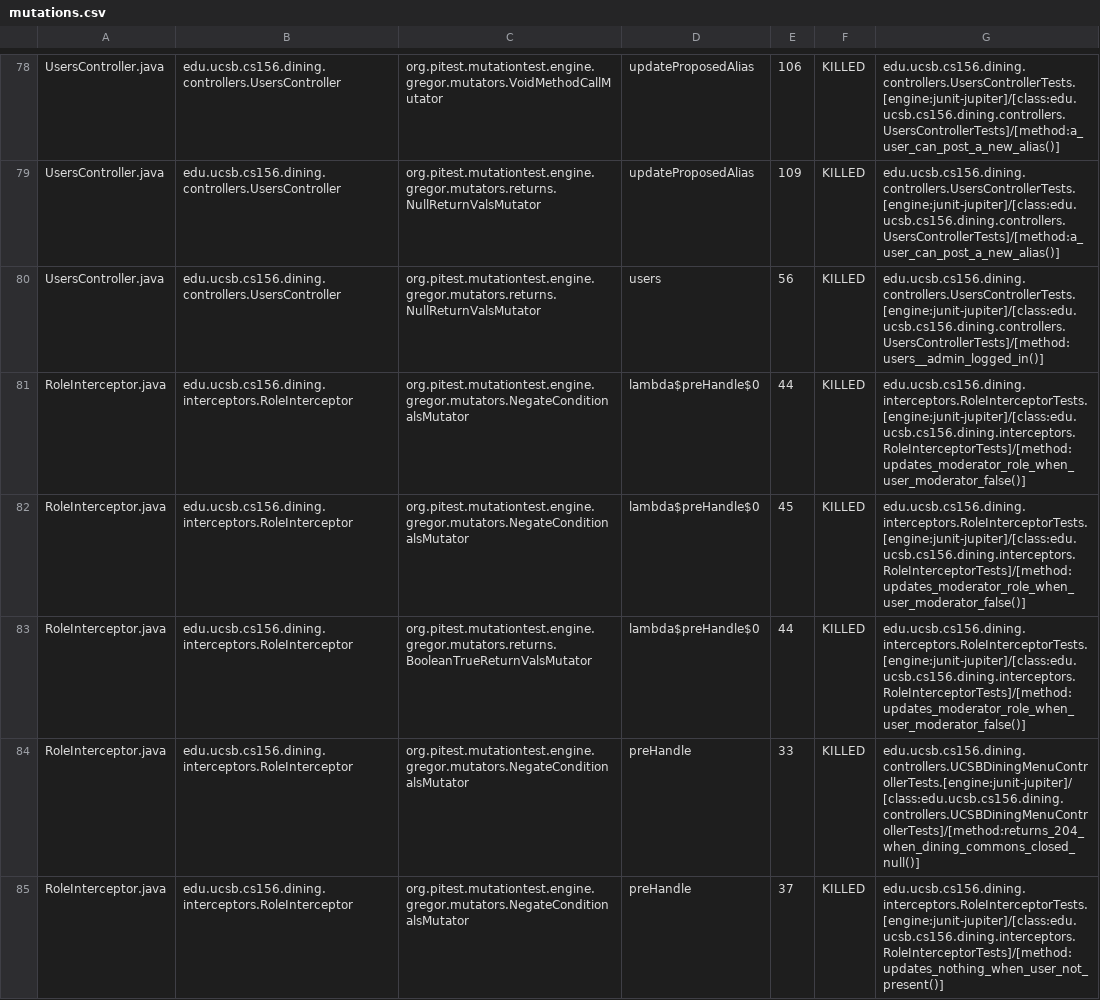
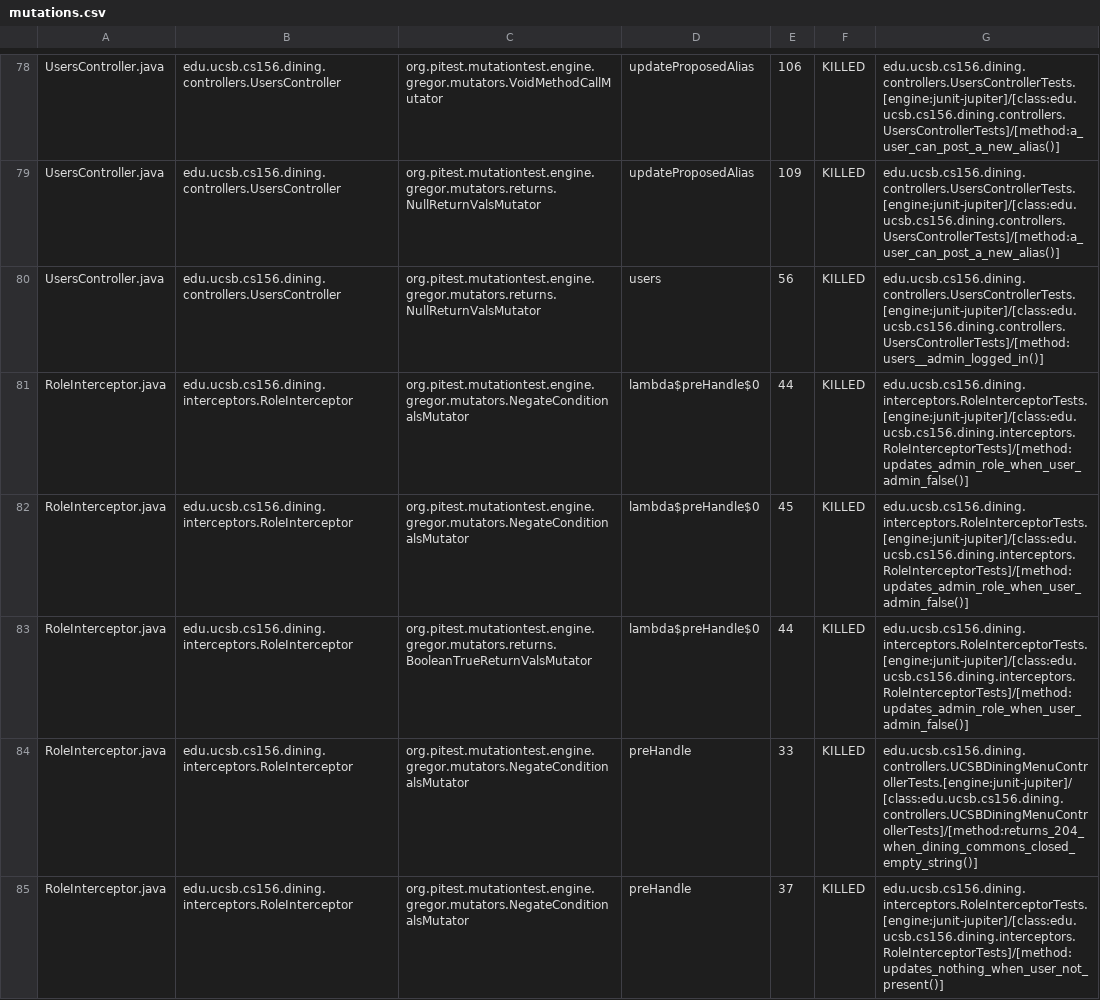
Before and after one commit to ucsb-cs156-s26/proj-dining-s26-08, a CSV file: prs/20/pitest/mutations.csv, drawn as a sheet; only a part is shown, gaps mark what is left out; the diff covers the shown part only.

Commit message:
Deploying to gh-pages from @ ucsb-cs156-s26/proj-dining-s26-08@b0cdee45869784e9b1e6a170b17ba9263030995d 🚀

```diff
--- a/prs/20/pitest/mutations.csv
+++ b/prs/20/pitest/mutations.csv
@@ -80,6 +80,6 @@ UsersController.java,edu.ucsb.cs156.dining.controllers.UsersController,org.pites
 UsersController.java,edu.ucsb.cs156.dining.controllers.UsersController,org.pitest.mutationtest.engine.gregor.mutators.returns.NullReturnValsMutator,users,56,KILLED,edu.ucsb.cs156.dining.controllers.UsersControllerTests.[engine:junit-jupiter]/[class:edu.ucsb.cs156.dining.controllers.UsersControllerTests]/[method:users__admin_logged_in()]
-RoleInterceptor.java,edu.ucsb.cs156.dining.interceptors.RoleInterceptor,org.pitest.mutationtest.engine.gregor.mutators.NegateConditionalsMutator,lambda$preHandle$0,44,KILLED,edu.ucsb.cs156.dining.interceptors.RoleInterceptorTests.[engine:junit-jupiter]/[class:edu.ucsb.cs156.dining.interceptors.RoleInterceptorTests]/[method:updates_moderator_role_when_user_moderator_false()]
-RoleInterceptor.java,edu.ucsb.cs156.dining.interceptors.RoleInterceptor,org.pitest.mutationtest.engine.gregor.mutators.NegateConditionalsMutator,lambda$preHandle$0,45,KILLED,edu.ucsb.cs156.dining.interceptors.RoleInterceptorTests.[engine:junit-jupiter]/[class:edu.ucsb.cs156.dining.interceptors.RoleInterceptorTests]/[method:updates_moderator_role_when_user_moderator_false()]
-RoleInterceptor.java,edu.ucsb.cs156.dining.interceptors.RoleInterceptor,org.pitest.mutationtest.engine.gregor.mutators.returns.BooleanTrueReturnValsMutator,lambda$preHandle$0,44,KILLED,edu.ucsb.cs156.dining.interceptors.RoleInterceptorTests.[engine:junit-jupiter]/[class:edu.ucsb.cs156.dining.interceptors.RoleInterceptorTests]/[method:updates_moderator_role_when_user_moderator_false()]
-RoleInterceptor.java,edu.ucsb.cs156.dining.interceptors.RoleInterceptor,org.pitest.mutationtest.engine.gregor.mutators.NegateConditionalsMutator,preHandle,33,KILLED,edu.ucsb.cs156.dining.controllers.UCSBDiningMenuControllerTests.[engine:junit-jupiter]/[class:edu.ucsb.cs156.dining.controllers.UCSBDiningMenuControllerTests]/[method:returns_204_when_dining_commons_closed_null()]
+RoleInterceptor.java,edu.ucsb.cs156.dining.interceptors.RoleInterceptor,org.pitest.mutationtest.engine.gregor.mutators.NegateConditionalsMutator,lambda$preHandle$0,44,KILLED,edu.ucsb.cs156.dining.interceptors.RoleInterceptorTests.[engine:junit-jupiter]/[class:edu.ucsb.cs156.dining.interceptors.RoleInterceptorTests]/[method:updates_admin_role_when_user_admin_false()]
+RoleInterceptor.java,edu.ucsb.cs156.dining.interceptors.RoleInterceptor,org.pitest.mutationtest.engine.gregor.mutators.NegateConditionalsMutator,lambda$preHandle$0,45,KILLED,edu.ucsb.cs156.dining.interceptors.RoleInterceptorTests.[engine:junit-jupiter]/[class:edu.ucsb.cs156.dining.interceptors.RoleInterceptorTests]/[method:updates_admin_role_when_user_admin_false()]
+RoleInterceptor.java,edu.ucsb.cs156.dining.interceptors.RoleInterceptor,org.pitest.mutationtest.engine.gregor.mutators.returns.BooleanTrueReturnValsMutator,lambda$preHandle$0,44,KILLED,edu.ucsb.cs156.dining.interceptors.RoleInterceptorTests.[engine:junit-jupiter]/[class:edu.ucsb.cs156.dining.interceptors.RoleInterceptorTests]/[method:updates_admin_role_when_user_admin_false()]
+RoleInterceptor.java,edu.ucsb.cs156.dining.interceptors.RoleInterceptor,org.pitest.mutationtest.engine.gregor.mutators.NegateConditionalsMutator,preHandle,33,KILLED,edu.ucsb.cs156.dining.controllers.UCSBDiningMenuControllerTests.[engine:junit-jupiter]/[class:edu.ucsb.cs156.dining.controllers.UCSBDiningMenuControllerTests]/[method:returns_204_when_dining_commons_closed_empty_string()]
 RoleInterceptor.java,edu.ucsb.cs156.dining.interceptors.RoleInterceptor,org.pitest.mutationtest.engine.gregor.mutators.NegateConditionalsMutator,preHandle,37,KILLED,edu.ucsb.cs156.dining.interceptors.RoleInterceptorTests.[engine:junit-jupiter]/[class:edu.ucsb.cs156.dining.interceptors.RoleInterceptorTests]/[method:updates_nothing_when_user_not_present()]
```
Also changed, not shown: 17 edited cells elsewhere in this file, 19 other files.
